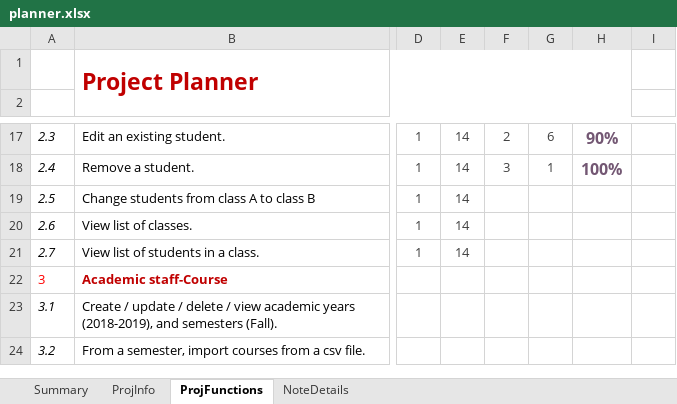
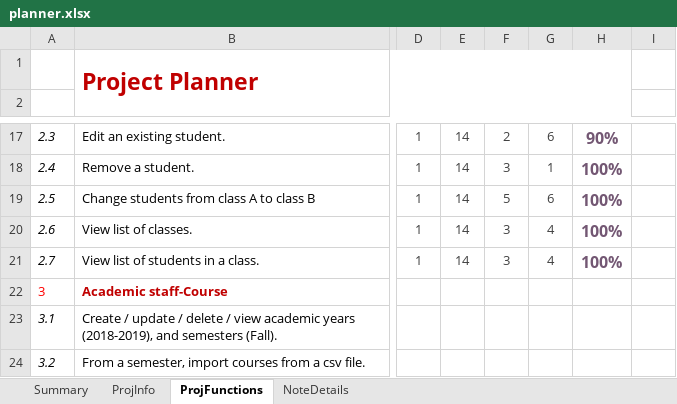
Before and after one commit to kdnminh-wolfris/student-management-system, an Excel workbook: planner.xlsx, sheet ProjFunctions, drawn as a sheet; only a part is shown, gaps mark what is left out; values as stored, in another font and other column widths than the file's, no borders; charts and pictures and conditional formats not drawn; the diff names each change by its address in the sheet, - before the commit and + after, or states it on an @@ line.

Commit message:
Update planner

```diff
--- a/planner.xlsx (sheet ProjFunctions)
+++ b/planner.xlsx (sheet ProjFunctions)
-F19: (empty)
+F19: 5
-G19: (empty)
+G19: 6
-H19:H21: (empty)
+H19:H21: 100%
-F20:F21: (empty)
+F20:F21: 3
-G20:G21: (empty)
+G20:G21: 4
```
Also changed, not shown: charts or pictures, 1 other file.
